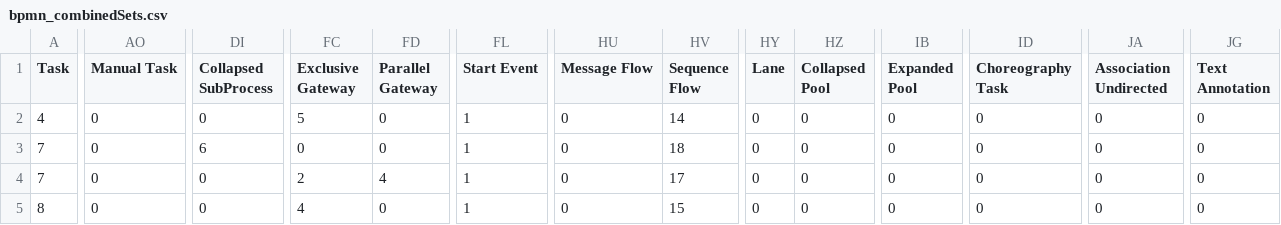
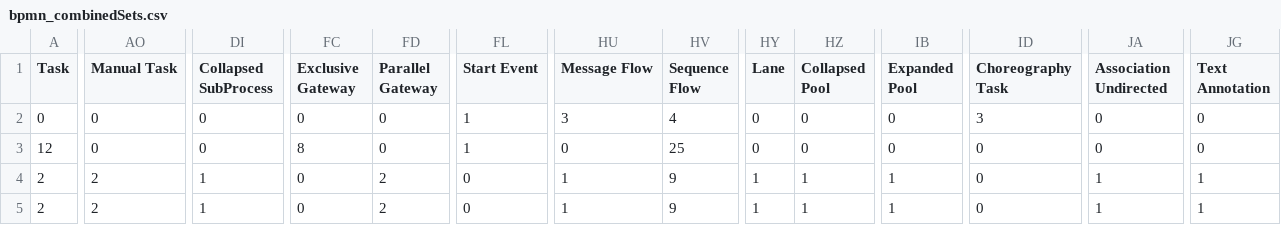
Before and after one commit to PROSLab/BPMN-Inspector, a CSV file: src/main/resources/bpmnCounterOutput/bpmn_combinedSets.csv, drawn as a sheet; only a part is shown, gaps mark what is left out; the diff covers the shown part only; the diff names each change by its address in the sheet, - before the commit and + after, or states it on an @@ line.

```diff
--- a/src/main/resources/bpmnCounterOutput/bpmn_combinedSets.csv
+++ b/src/main/resources/bpmnCounterOutput/bpmn_combinedSets.csv
-A2 (Task): 4
+A2 (Task): 0
-FC2 (Exclusive Gateway): 5
+FC2 (Exclusive Gateway): 0
-HU2 (Message Flow): 0
+HU2 (Message Flow): 3
-HV2 (Sequence Flow): 14
+HV2 (Sequence Flow): 4
-ID2 (Choreography Task): 0
+ID2 (Choreography Task): 3
-A3 (Task): 7
+A3 (Task): 12
-DI3 (Collapsed SubProcess): 6
+DI3 (Collapsed SubProcess): 0
-FC3 (Exclusive Gateway): 0
+FC3 (Exclusive Gateway): 8
-HV3 (Sequence Flow): 18
+HV3 (Sequence Flow): 25
-A4 (Task): 7
+A4 (Task): 2
-AO4:AO5 (Manual Task): 0
+AO4:AO5 (Manual Task): 2
-DI4:DI5 (Collapsed SubProcess): 0
+DI4:DI5 (Collapsed SubProcess): 1
-FC4 (Exclusive Gateway): 2
+FC4 (Exclusive Gateway): 0
-FD4 (Parallel Gateway): 4
+FD4 (Parallel Gateway): 2
-FL4:FL5 (Start Event): 1
+FL4:FL5 (Start Event): 0
-HU4:HU5 (Message Flow): 0
+HU4:HU5 (Message Flow): 1
-HV4 (Sequence Flow): 17
+HV4 (Sequence Flow): 9
-HY4:HY5 (Lane): 0
+HY4:HY5 (Lane): 1
-HZ4:HZ5 (Collapsed Pool): 0
+HZ4:HZ5 (Collapsed Pool): 1
-IB4:IB5 (Expanded Pool): 0
+IB4:IB5 (Expanded Pool): 1
-JA4:JA5 (Association Undirected): 0
+JA4:JA5 (Association Undirected): 1
-JG4:JG5 (Text Annotation): 0
+JG4:JG5 (Text Annotation): 1
-A5 (Task): 8
+A5 (Task): 2
-FC5 (Exclusive Gateway): 4
+FC5 (Exclusive Gateway): 0
-FD5 (Parallel Gateway): 0
+FD5 (Parallel Gateway): 2
-HV5 (Sequence Flow): 15
+HV5 (Sequence Flow): 9
```
Also changed, not shown: 47 edited cells elsewhere in this file, src/main/resources/bpmnCounterOutput/bpmn_combined.csv, src/main/resources/bpmnCounterOutput/bpmn_combinedSets_output.csv, 9 other files.
